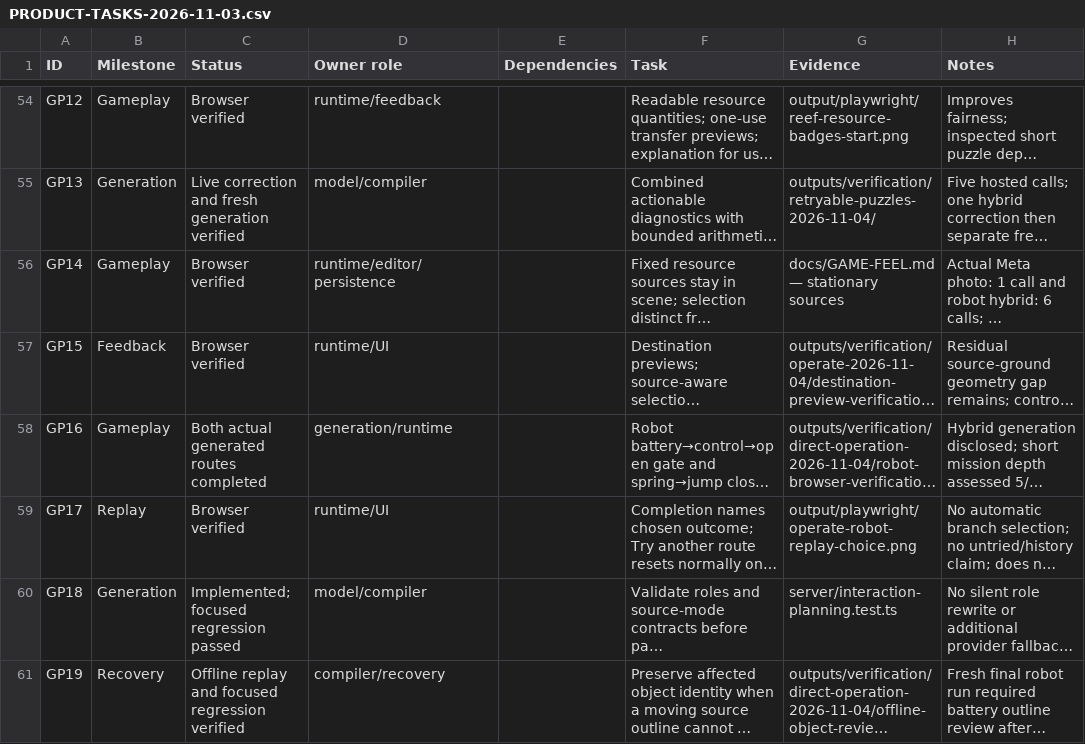
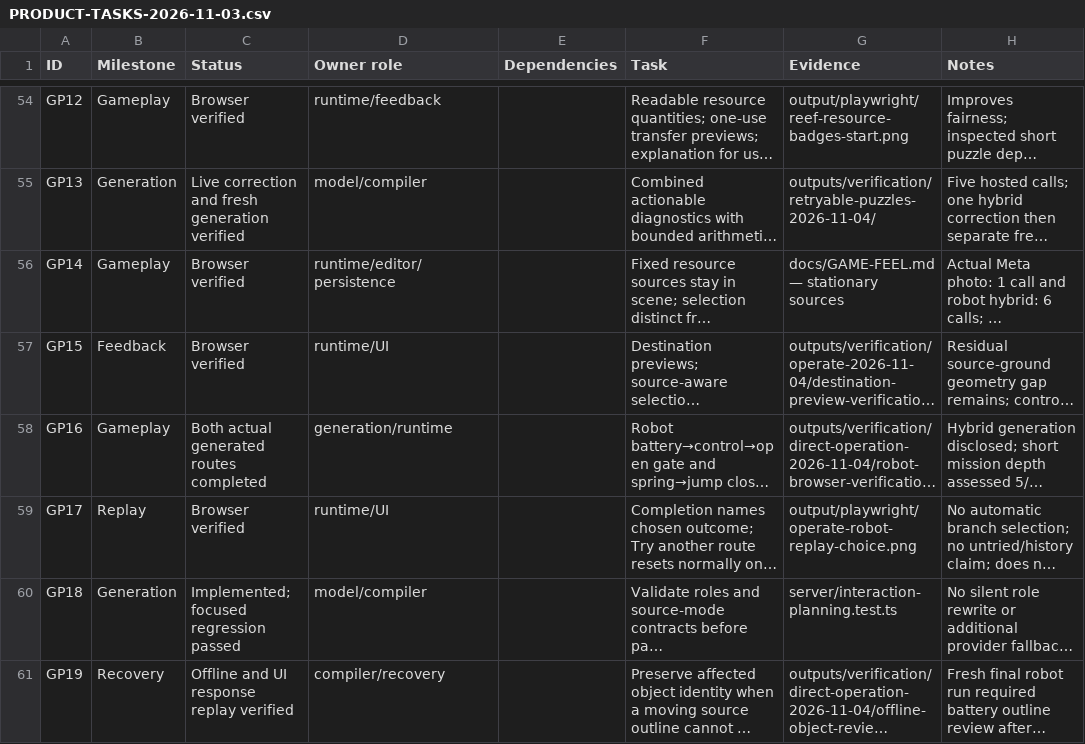
Before and after one commit to sreenathmmenon/doodlume, a CSV file: docs/PRODUCT-TASKS-2026-11-03.csv, drawn as a sheet; only a part is shown, gaps mark what is left out; long unchanged cells end in …; the diff names each change by its address in the sheet, - before the commit and + after, or states it on an @@ line.

```diff
--- a/docs/PRODUCT-TASKS-2026-11-03.csv
+++ b/docs/PRODUCT-TASKS-2026-11-03.csv
-C61 (Status): Offline replay and focused regression verified
+C61 (Status): Offline and UI response replay verified
```
Also changed, not shown: 1 other file.
